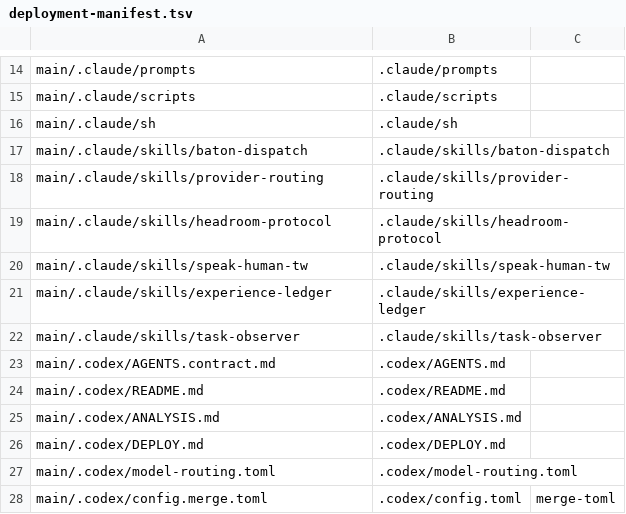
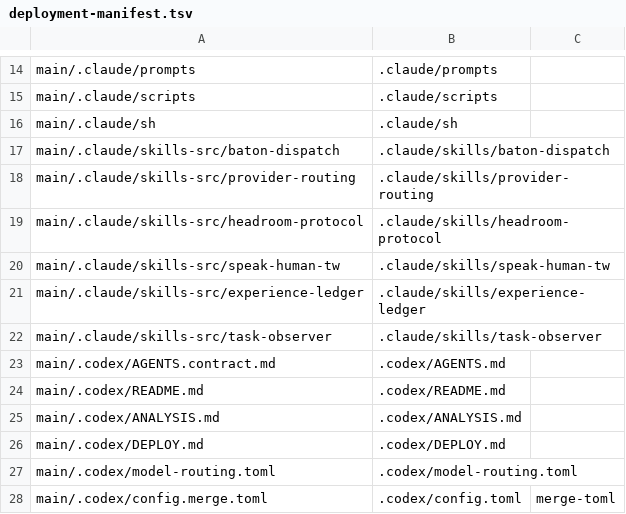
Before and after one commit to Yuhuan183/agent-harness, a TSV file: scripts/deployment-manifest.tsv, drawn as a sheet; only a part is shown, gaps mark what is left out.

```diff
--- a/scripts/deployment-manifest.tsv
+++ b/scripts/deployment-manifest.tsv
@@ -16,8 +16,8 @@ main/.claude/scripts	.claude/scripts
 main/.claude/sh	.claude/sh
-main/.claude/skills/baton-dispatch	.claude/skills/baton-dispatch
-main/.claude/skills/provider-routing	.claude/skills/provider-routing
-main/.claude/skills/headroom-protocol	.claude/skills/headroom-protocol
-main/.claude/skills/speak-human-tw	.claude/skills/speak-human-tw
-main/.claude/skills/experience-ledger	.claude/skills/experience-ledger
-main/.claude/skills/task-observer	.claude/skills/task-observer
+main/.claude/skills-src/baton-dispatch	.claude/skills/baton-dispatch
+main/.claude/skills-src/provider-routing	.claude/skills/provider-routing
+main/.claude/skills-src/headroom-protocol	.claude/skills/headroom-protocol
+main/.claude/skills-src/speak-human-tw	.claude/skills/speak-human-tw
+main/.claude/skills-src/experience-ledger	.claude/skills/experience-ledger
+main/.claude/skills-src/task-observer	.claude/skills/task-observer
 main/.codex/AGENTS.contract.md	.codex/AGENTS.md
```
Also changed, not shown: 26 other files.
